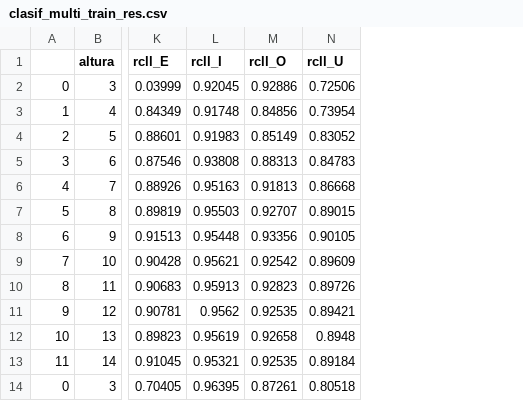
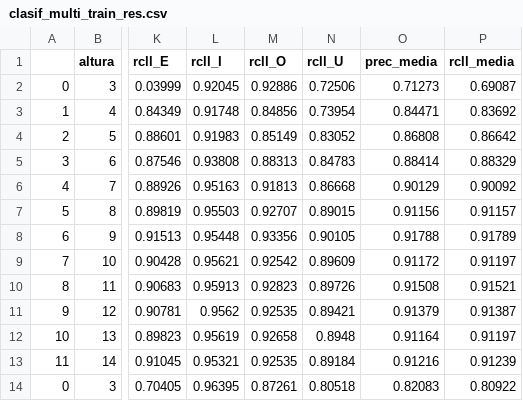
Before and after one commit to lucas-abbate/TP2-labdatos, a CSV file: Anexo/clasif_multi_train_res.csv, drawn as a sheet; only a part is shown, gaps mark what is left out; the diff names each change by its address in the sheet, - before the commit and + after, or states it on an @@ line.

```diff
--- a/Anexo/clasif_multi_train_res.csv
+++ b/Anexo/clasif_multi_train_res.csv
+column O (prec_media), rows 2-14: 0.71273 | 0.84471 | 0.86808 | 0.88414 | 0.90129 | 0.91156 | 0.91788 | 0.91172 | 0.91508 | 0.91379 | 0.91164 | 0.91216 | 0.82083
+column P (rcll_media), rows 2-14: 0.69087 | 0.83692 | 0.86642 | 0.88329 | 0.90092 | 0.91157 | 0.91789 | 0.91197 | 0.91521 | 0.91387 | 0.91197 | 0.91239 | 0.80922
```
Also changed, not shown: Anexo/clasif_multi_best_tree.csv, 3 other files.
